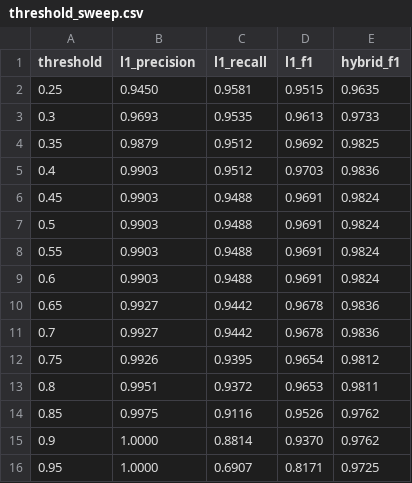
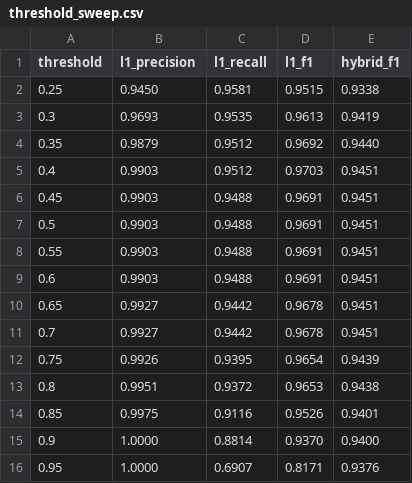
Before and after one commit to deltaSentinel/autoSecure, a CSV file: reports/experiments/threshold_sweep.csv, drawn as a sheet.

Commit message:
docs(readme): record M02 keep-blur decision and post-fix results
Corrects the stale '1 of 12 missed' claim (predates FIX [3]; collapse
pre-existed, per eval_report.pre-fix3.md). Documents the registered
costs: L1 1/12 lone-single recall retained by design under the 30%
password-auth blur; R07 firing on noisy-clean baselines at composite
risk 0.503. Records the arbitration delta from the raw-mirroring fix
and the L0-rescues-L1 overlap evidence (68 vs 13). Updates provenance
note for the M02 mirror. Refs #<issue>.

```diff
--- a/reports/experiments/threshold_sweep.csv
+++ b/reports/experiments/threshold_sweep.csv
@@ -1,16 +1,16 @@
 threshold,l1_precision,l1_recall,l1_f1,hybrid_f1
-0.25,0.9450,0.9581,0.9515,0.9635
-0.3,0.9693,0.9535,0.9613,0.9733
-0.35,0.9879,0.9512,0.9692,0.9825
-0.4,0.9903,0.9512,0.9703,0.9836
-0.45,0.9903,0.9488,0.9691,0.9824
-0.5,0.9903,0.9488,0.9691,0.9824
-0.55,0.9903,0.9488,0.9691,0.9824
-0.6,0.9903,0.9488,0.9691,0.9824
-0.65,0.9927,0.9442,0.9678,0.9836
-0.7,0.9927,0.9442,0.9678,0.9836
-0.75,0.9926,0.9395,0.9654,0.9812
-0.8,0.9951,0.9372,0.9653,0.9811
-0.85,0.9975,0.9116,0.9526,0.9762
-0.9,1.0000,0.8814,0.9370,0.9762
-0.95,1.0000,0.6907,0.8171,0.9725
+0.25,0.9450,0.9581,0.9515,0.9338
+0.3,0.9693,0.9535,0.9613,0.9419
+0.35,0.9879,0.9512,0.9692,0.9440
+0.4,0.9903,0.9512,0.9703,0.9451
+0.45,0.9903,0.9488,0.9691,0.9451
+0.5,0.9903,0.9488,0.9691,0.9451
+0.55,0.9903,0.9488,0.9691,0.9451
+0.6,0.9903,0.9488,0.9691,0.9451
+0.65,0.9927,0.9442,0.9678,0.9451
+0.7,0.9927,0.9442,0.9678,0.9451
+0.75,0.9926,0.9395,0.9654,0.9439
+0.8,0.9951,0.9372,0.9653,0.9438
+0.85,0.9975,0.9116,0.9526,0.9401
+0.9,1.0000,0.8814,0.9370,0.9400
+0.95,1.0000,0.6907,0.8171,0.9376
```
Also changed, not shown: 3 other files.
